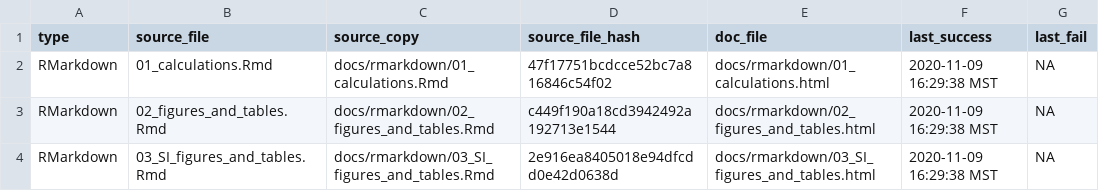
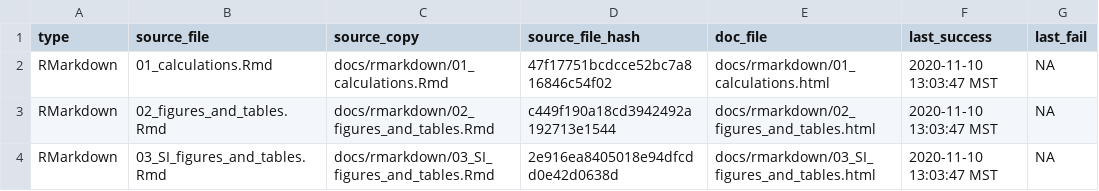
Before and after one commit to KopfLab/2021_asamoto_et_al, a CSV file: docs/.docs_hash.csv, drawn as a sheet.

```diff
--- a/docs/.docs_hash.csv
+++ b/docs/.docs_hash.csv
@@ -1,4 +1,4 @@
 type,source_file,source_copy,source_file_hash,doc_file,last_success,last_fail
-RMarkdown,01_calculations.Rmd,docs/rmarkdown/01_calculations.Rmd,47f17751bcdcce52bc7a816846c54f02,docs/rmarkdown/01_calculations.html,2020-11-09 16:29:38 MST,NA
-RMarkdown,02_figures_and_tables.Rmd,docs/rmarkdown/02_figures_and_tables.Rmd,c449f190a18cd3942492a192713e1544,docs/rmarkdown/02_figures_and_tables.html,2020-11-09 16:29:38 MST,NA
-RMarkdown,03_SI_figures_and_tables.Rmd,docs/rmarkdown/03_SI_figures_and_tables.Rmd,2e916ea8405018e94dfcdd0e42d0638d,docs/rmarkdown/03_SI_figures_and_tables.html,2020-11-09 16:29:38 MST,NA
+RMarkdown,01_calculations.Rmd,docs/rmarkdown/01_calculations.Rmd,47f17751bcdcce52bc7a816846c54f02,docs/rmarkdown/01_calculations.html,2020-11-10 13:03:47 MST,NA
+RMarkdown,02_figures_and_tables.Rmd,docs/rmarkdown/02_figures_and_tables.Rmd,c449f190a18cd3942492a192713e1544,docs/rmarkdown/02_figures_and_tables.html,2020-11-10 13:03:47 MST,NA
+RMarkdown,03_SI_figures_and_tables.Rmd,docs/rmarkdown/03_SI_figures_and_tables.Rmd,2e916ea8405018e94dfcdd0e42d0638d,docs/rmarkdown/03_SI_figures_and_tables.html,2020-11-10 13:03:47 MST,NA
```
Also changed, not shown: 9 other files.
